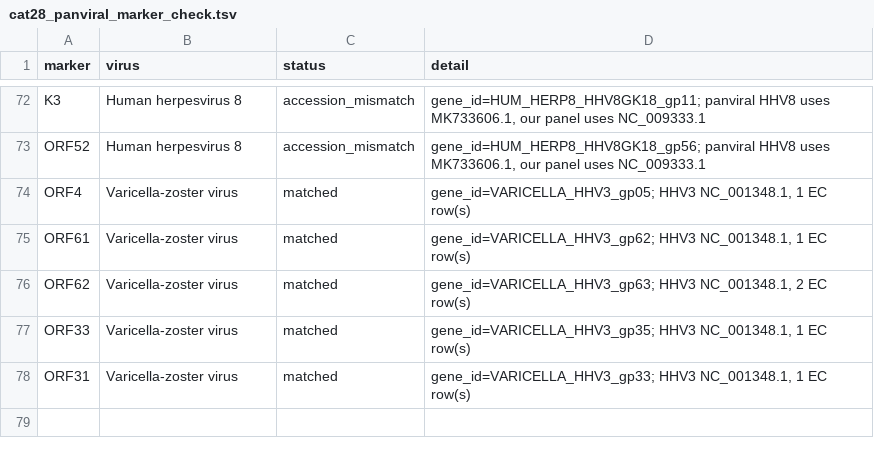
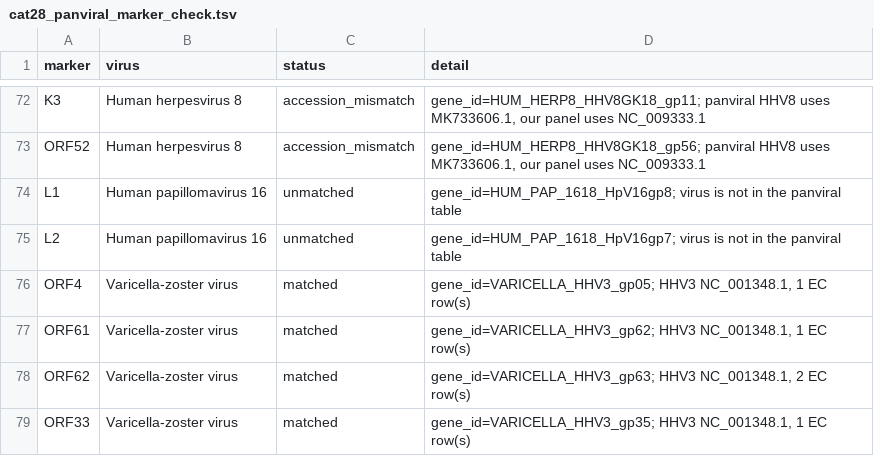
Before and after one commit to mdmanurung/ViralScan, a TSV file: curation/panel/cat28_panviral_marker_check.tsv, drawn as a sheet; only a part is shown, gaps mark what is left out; the shorter side is filled out with more unchanged rows; the diff names each change by its address in the sheet, - before the commit and + after, or states it on an @@ line.

```diff
--- a/curation/panel/cat28_panviral_marker_check.tsv
+++ b/curation/panel/cat28_panviral_marker_check.tsv
+row 74: L1 | Human papillomavirus 16 | unmatched | gene_id=HUM_PAP_1618_HpV16gp8; virus is not in the panviral table
+row 75: L2 | Human papillomavirus 16 | unmatched | gene_id=HUM_PAP_1618_HpV16gp7; virus is not in the panviral table
```
Also changed, not shown: src/viralscan/data/gene_programs.tsv, 3 other files.
